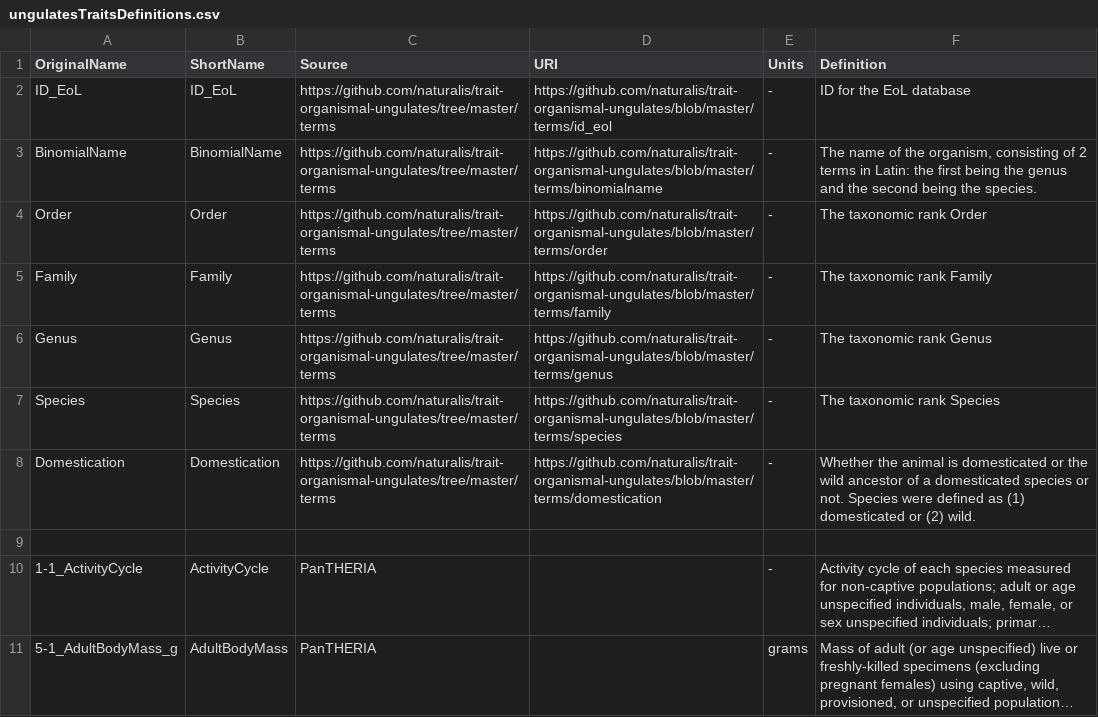
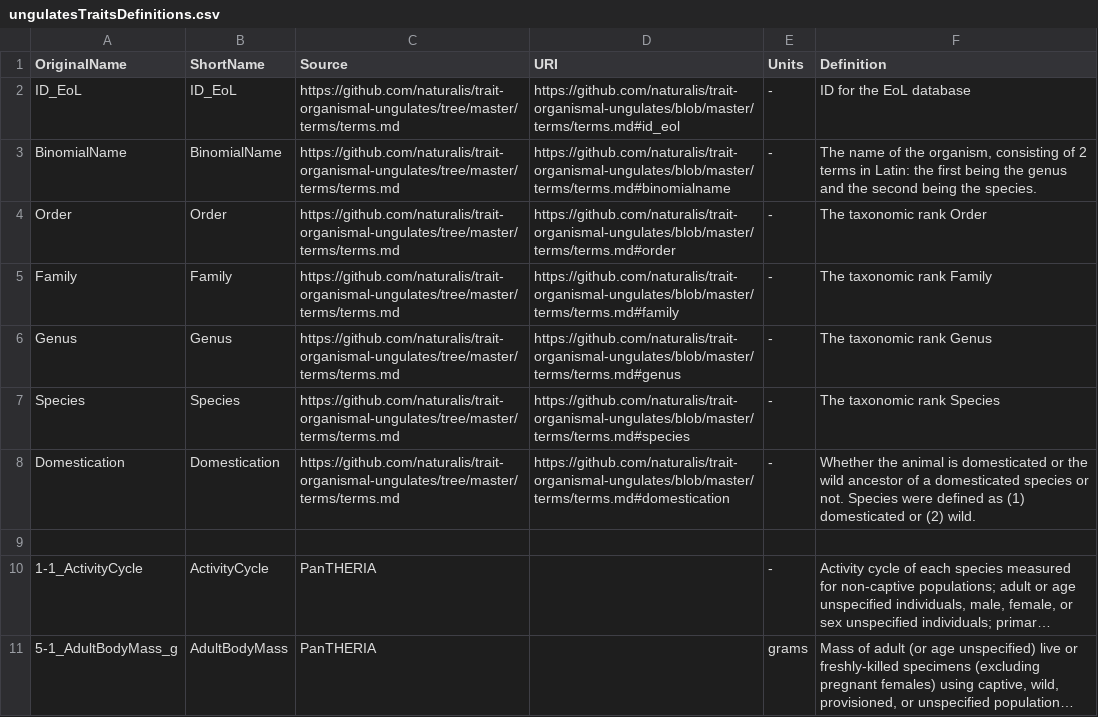
Before and after one commit to naturalis/trait-organismal-ungulates, a CSV file: data/CSV/ungulatesTraitsDefinitions.csv, drawn as a sheet; only a part is shown; long unchanged cells end in …; the diff covers the shown part only.

Commit message:
Update ungulatesTraitsDefinitions.csv

```diff
--- a/data/CSV/ungulatesTraitsDefinitions.csv
+++ b/data/CSV/ungulatesTraitsDefinitions.csv
@@ -1,9 +1,9 @@
  OriginalName,ShortName,Source,URI,Units,Definition
-ID_EoL,ID_EoL,https://github.com/naturalis/trait-organismal-ungulates/tree/master/terms,https://github.com/naturalis/trait-organismal-ungulates/blob/master/terms/id_eol,-,ID for the EoL database
-BinomialName,BinomialName,https://github.com/naturalis/trait-organismal-ungulates/tree/master/terms,https://github.com/naturalis/trait-organismal-ungulates/blob/master/terms/binomialname,-,"The name of the organism, consisting of 2 terms in Latin: the first being the genus and the second being the species."
-Order,Order,https://github.com/naturalis/trait-organismal-ungulates/tree/master/terms,https://github.com/naturalis/trait-organismal-ungulates/blob/master/terms/order,-,The taxonomic rank Order
-Family,Family,https://github.com/naturalis/trait-organismal-ungulates/tree/master/terms,https://github.com/naturalis/trait-organismal-ungulates/blob/master/terms/family,-,The taxonomic rank Family
-Genus,Genus,https://github.com/naturalis/trait-organismal-ungulates/tree/master/terms,https://github.com/naturalis/trait-organismal-ungulates/blob/master/terms/genus,-,The taxonomic rank Genus
-Species,Species,https://github.com/naturalis/trait-organismal-ungulates/tree/master/terms,https://github.com/naturalis/trait-organismal-ungulates/blob/master/terms/species,-,The taxonomic rank Species
-Domestication,Domestication,https://github.com/naturalis/trait-organismal-ungulates/tree/master/terms,https://github.com/naturalis/trait-organismal-ungulates/blob/master/terms/domestication,-,Whether the animal is domesticated or the wild ancestor of a domesticated species or not. Species were defined as (1) domesticated or (2) wild.
+ID_EoL,ID_EoL,https://github.com/naturalis/trait-organismal-ungulates/tree/master/terms/terms.md,https://github.com/naturalis/trait-organismal-ungulates/blob/master/terms/terms.md#id_eol,-,ID for the EoL database
+BinomialName,BinomialName,https://github.com/naturalis/trait-organismal-ungulates/tree/master/terms/terms.md,https://github.com/naturalis/trait-organismal-ungulates/blob/master/terms/terms.md#binomialname,-,"The name of the organism, consisting of 2 terms in Latin: the first being the genus and the second being the species."
+Order,Order,https://github.com/naturalis/trait-organismal-ungulates/tree/master/terms/terms.md,https://github.com/naturalis/trait-organismal-ungulates/blob/master/terms/terms.md#order,-,The taxonomic rank Order
+Family,Family,https://github.com/naturalis/trait-organismal-ungulates/tree/master/terms/terms.md,https://github.com/naturalis/trait-organismal-ungulates/blob/master/terms/terms.md#family,-,The taxonomic rank Family
+Genus,Genus,https://github.com/naturalis/trait-organismal-ungulates/tree/master/terms/terms.md,https://github.com/naturalis/trait-organismal-ungulates/blob/master/terms/terms.md#genus,-,The taxonomic rank Genus
+Species,Species,https://github.com/naturalis/trait-organismal-ungulates/tree/master/terms/terms.md,https://github.com/naturalis/trait-organismal-ungulates/blob/master/terms/terms.md#species,-,The taxonomic rank Species
+Domestication,Domestication,https://github.com/naturalis/trait-organismal-ungulates/tree/master/terms/terms.md,https://github.com/naturalis/trait-organismal-ungulates/blob/master/terms/terms.md#domestication,-,Whether the animal is domesticated or the wild ancestor of a domesticated species or not. Species were defined as (1) domesticated or (2) wild.
 ,,,,,
```
Also changed, not shown: 44 edited cells elsewhere in this file.
